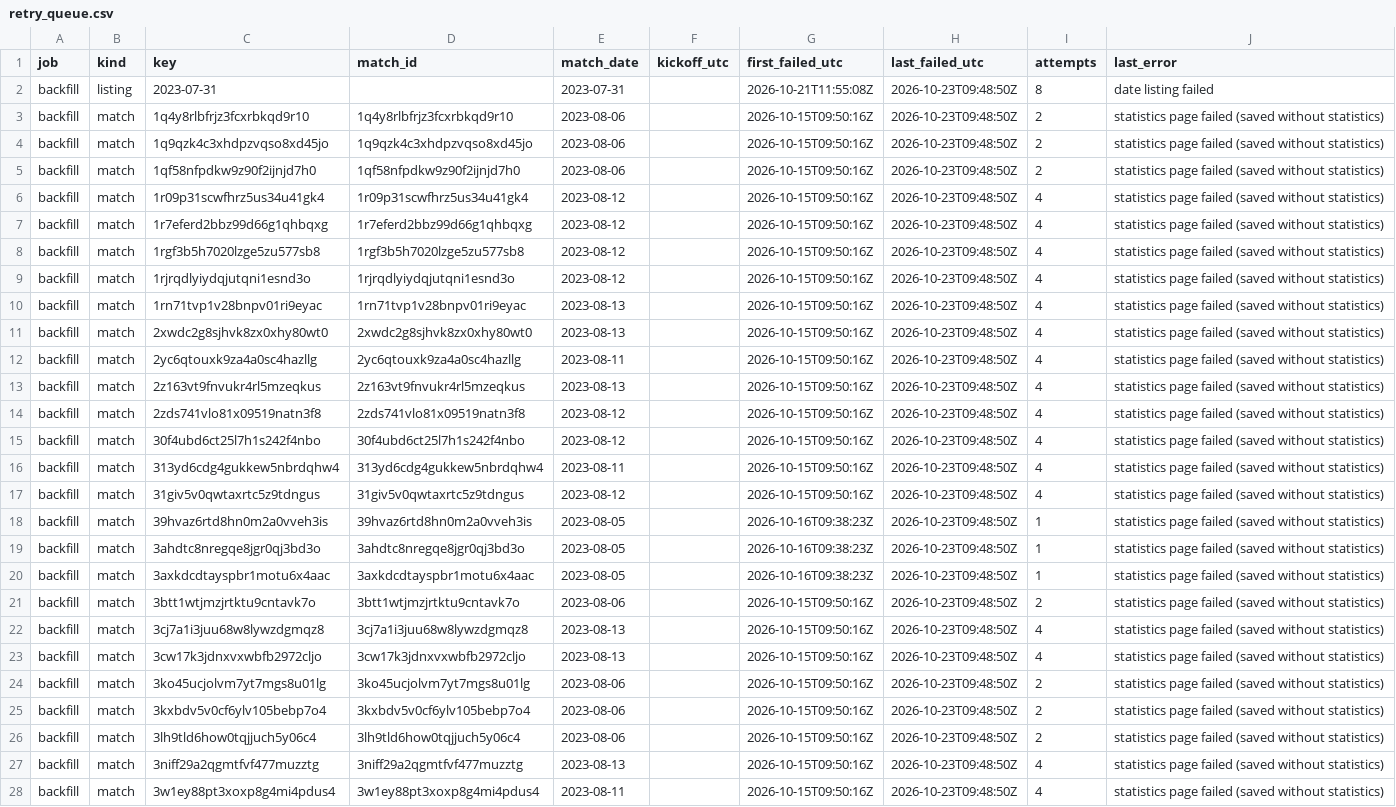
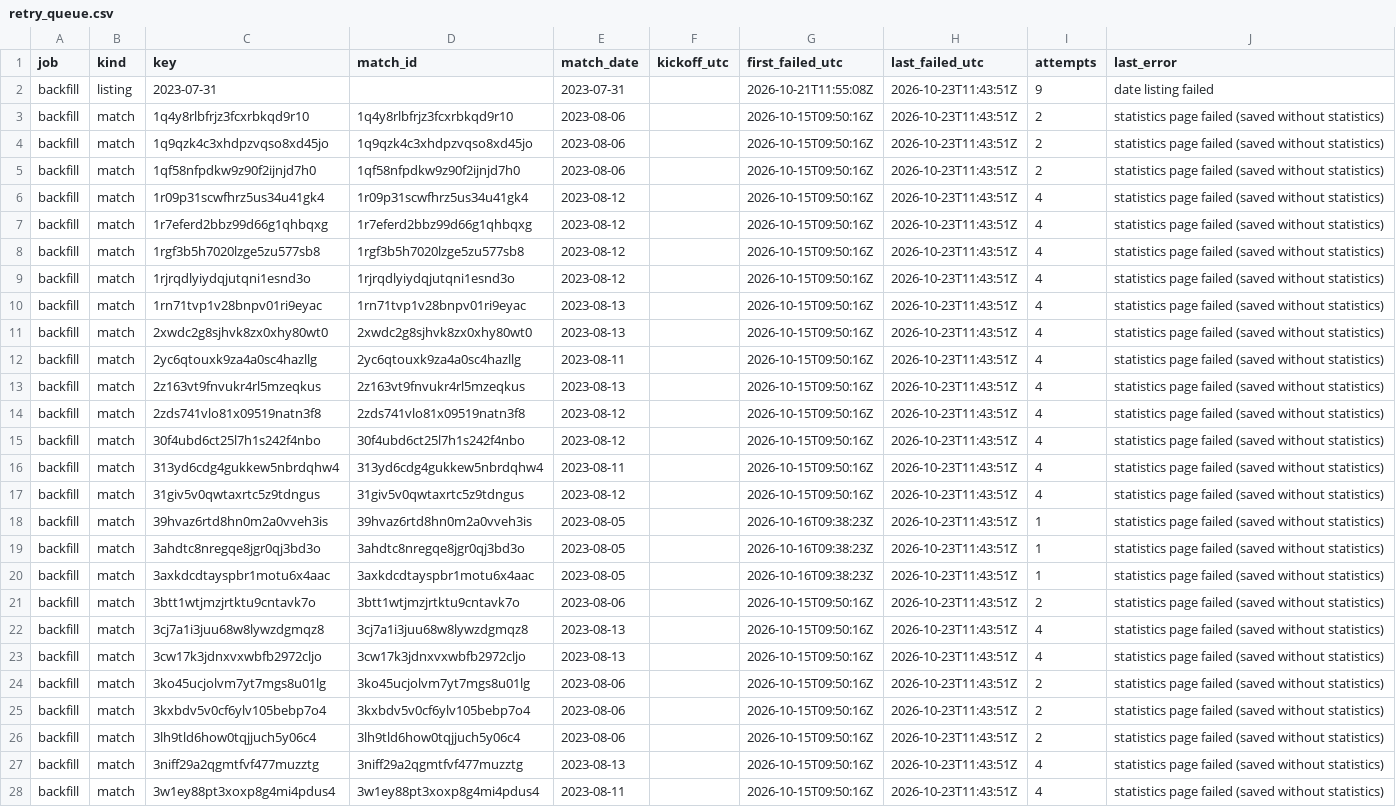
Before and after one commit to hasezer/odds-analysis, a CSV file: data/retry_queue.csv, drawn as a sheet; only a part is shown; the diff covers the shown part only; the diff names each change by its address in the sheet, - before the commit and + after, or states it on an @@ line.

```diff
--- a/data/retry_queue.csv
+++ b/data/retry_queue.csv
-H2:H28 (last_failed_utc): 2026-10-23T09:48:50Z
+H2:H28 (last_failed_utc): 2026-10-23T11:43:51Z
-I2 (attempts): 8
+I2 (attempts): 9
```
Also changed, not shown: 106 edited cells elsewhere in this file, data/actions_minutes.csv, data/runs.csv, 4 other files.
